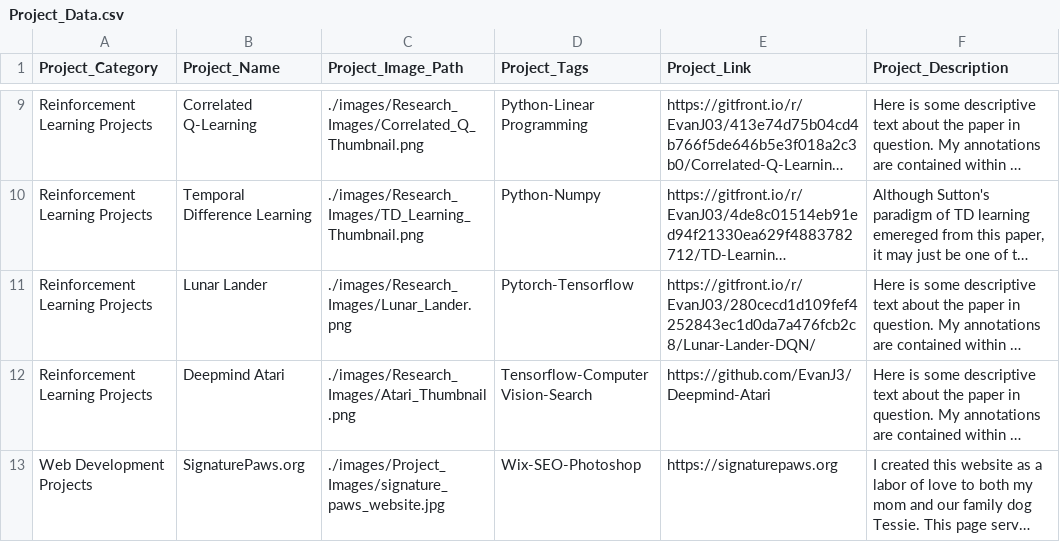
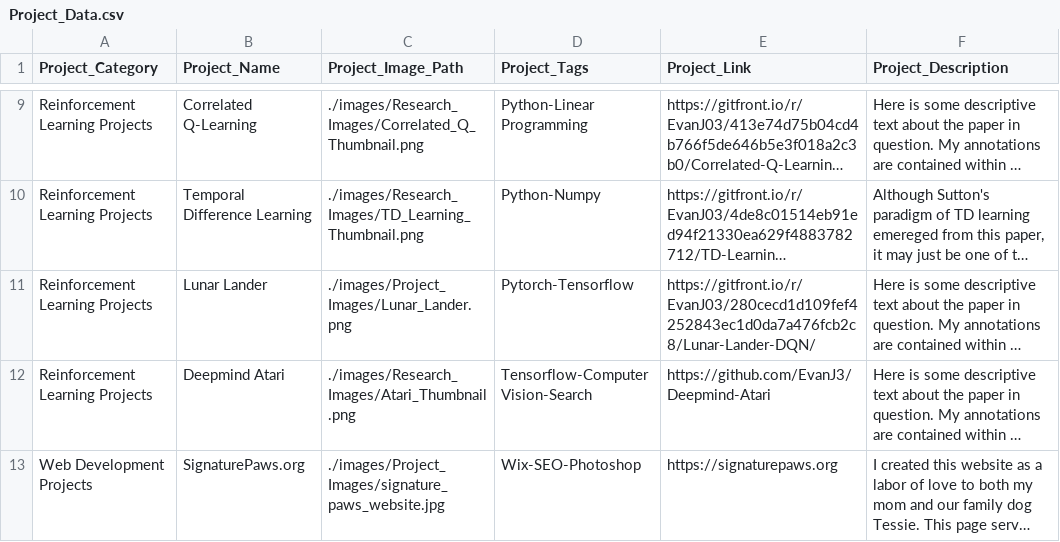
Before and after one commit to EvanJ3/EvanJ3.github.io, a CSV file: csv/Projects_csv/Project_Data.csv, drawn as a sheet; only a part is shown, gaps mark what is left out; long unchanged cells end in …; the diff names each change by its address in the sheet, - before the commit and + after, or states it on an @@ line.

Commit message:
update lunar lander image path

```diff
--- a/csv/Projects_csv/Project_Data.csv
+++ b/csv/Projects_csv/Project_Data.csv
-C11 (Project_Image_Path): ./images/Research_Images/Lunar_Lander.png
+C11 (Project_Image_Path): ./images/Project_Images/Lunar_Lander.png
```
